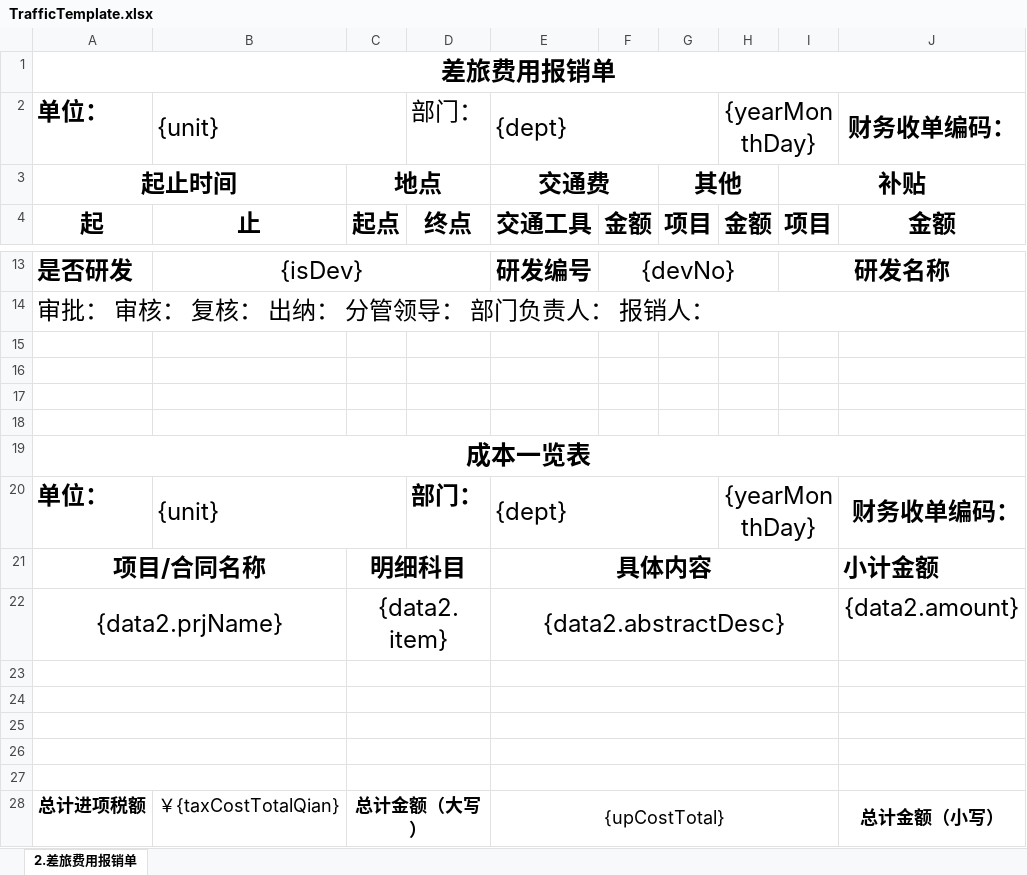
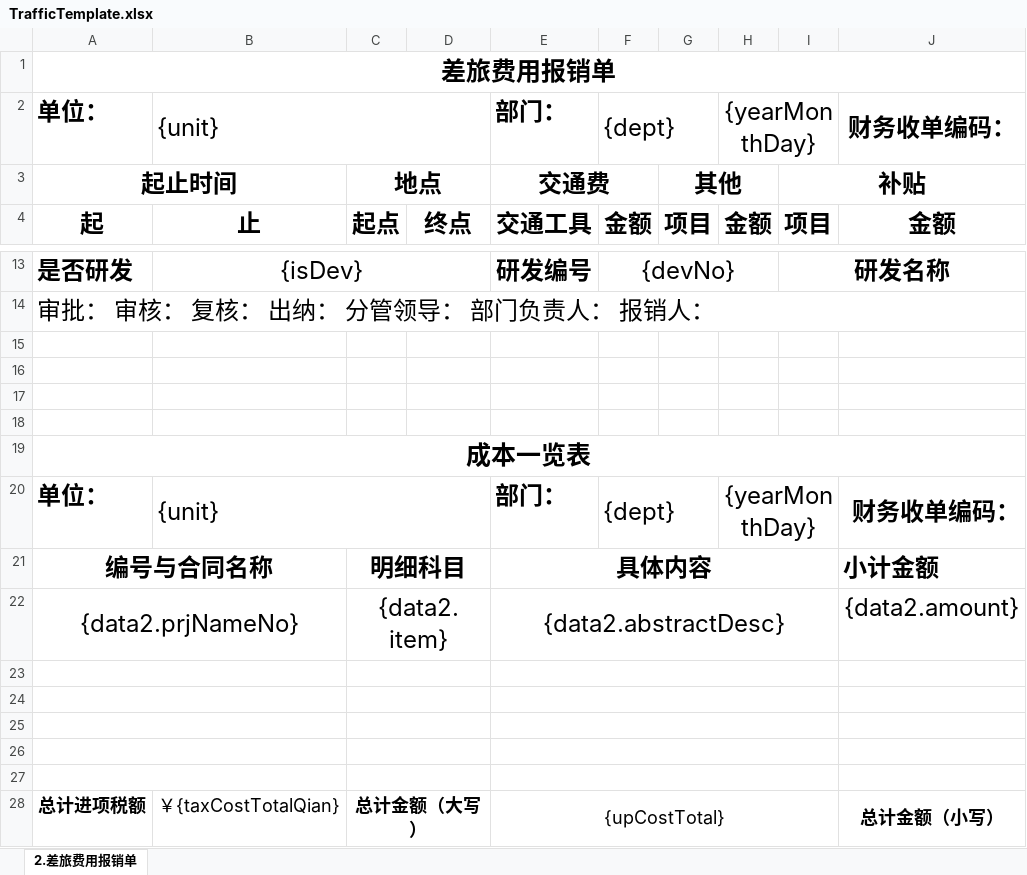
Before and after one commit to lakerwy/jk-cloud, an Excel workbook: snowy-plugin/snowy-plugin-biz/snowy-plugin-biz-func/src/main/resources/TrafficTemplate.xlsx, sheet 2.差旅费用报销单, drawn as a sheet; only a part is shown, gaps mark what is left out; values as stored, in another font and other column widths than the file's, no borders; charts and pictures not drawn; the diff names each change by its address in the sheet, - before the commit and + after, or states it on an @@ line.

```diff
--- a/snowy-plugin/snowy-plugin-biz/snowy-plugin-biz-func/src/main/resources/TrafficTemplate.xlsx (sheet 2.差旅费用报销单)
+++ b/snowy-plugin/snowy-plugin-biz/snowy-plugin-biz-func/src/main/resources/TrafficTemplate.xlsx (sheet 2.差旅费用报销单)
-B2:C2 merged
+B2:D2 merged
-D2: 部门：
+D2: (empty)
-E2: {dept}
+E2: 部门：
-E2 bold: off
+E2 bold: on
-E2:G2 merged
-F2: (empty)
+F2: {dept}
+F2:G2 merged
-B20:C20 merged
+B20:D20 merged
-D20: 部门：
+D20: (empty)
-E20: {dept}
+E20: 部门：
-E20 bold: off
+E20 bold: on
-E20:G20 merged
-F20: (empty)
+F20: {dept}
+F20:G20 merged
-A21: 项目/合同名称
+A21: 编号与合同名称
-A22: {data2.prjName}
+A22: {data2.prjNameNo}
```
Also changed, not shown: charts or pictures, snowy-plugin/snowy-plugin-biz/snowy-plugin-biz-func/src/main/resources/DebitTemplate.xlsx, snowy-plugin/snowy-plugin-biz/snowy-plugin-biz-func/src/main/resources/FeeTemplate.xlsx, 8 other files.
